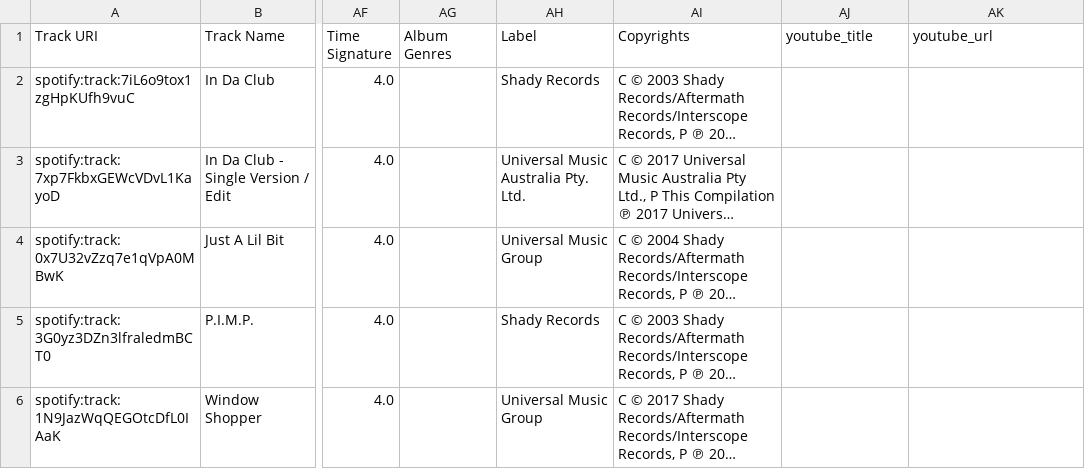
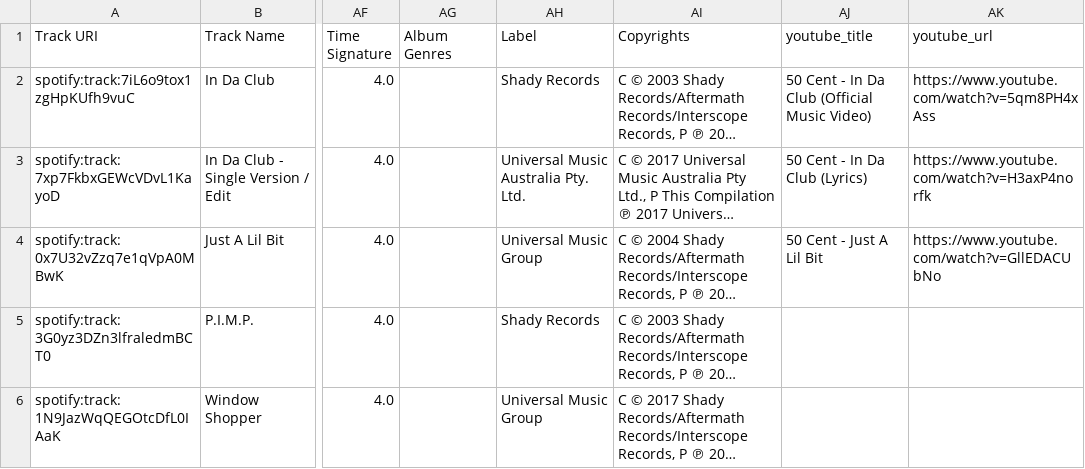
Before and after one commit to nizwant/cloud_computing_project, a CSV file: data/top_songs_curated.csv, drawn as a sheet; only a part is shown, gaps mark what is left out; long unchanged cells end in …; the diff names each change by its address in the sheet, - before the commit and + after, or states it on an @@ line.

```diff
--- a/data/top_songs_curated.csv
+++ b/data/top_songs_curated.csv
-AJ2 (youtube_title): (empty)
+AJ2 (youtube_title): 50 Cent - In Da Club (Official Music Video)
-AK2 (youtube_url): (empty)
+AK2 (youtube_url): https://www.youtube.com/watch?v=5qm8PH4xAss
-AJ3 (youtube_title): (empty)
+AJ3 (youtube_title): 50 Cent - In Da Club (Lyrics)
-AK3 (youtube_url): (empty)
+AK3 (youtube_url): https://www.youtube.com/watch?v=H3axP4norfk
-AJ4 (youtube_title): (empty)
+AJ4 (youtube_title): 50 Cent - Just A Lil Bit
-AK4 (youtube_url): (empty)
+AK4 (youtube_url): https://www.youtube.com/watch?v=GllEDACUbNo
```
Also changed, not shown: 1 other file.
